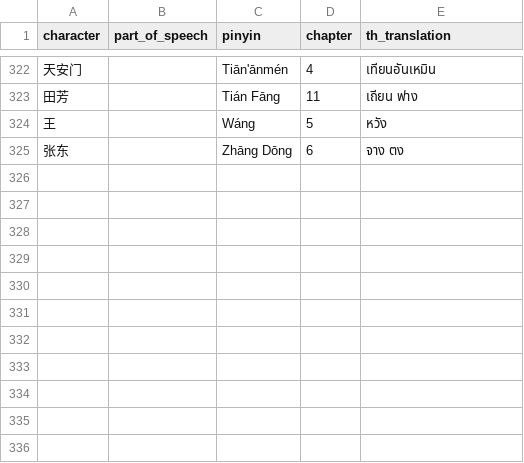
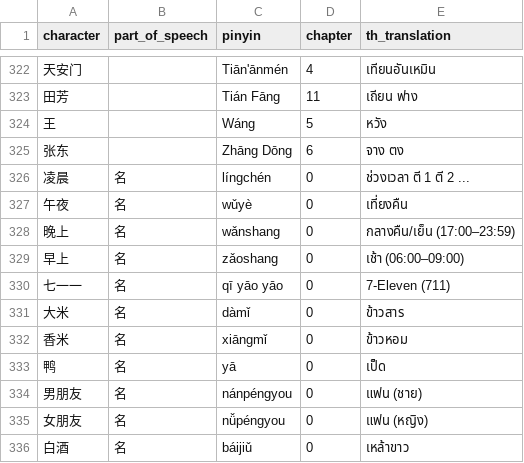
Before and after one commit to satasuk03/wenfang-chinese-toolbox, a CSV file: vocabs/1.csv, drawn as a sheet; only a part is shown, gaps mark what is left out.

Commit message:
feat(flashcards): add Extra Vocab 1A section
- Add 11 supplementary vocabulary entries with chapter=0:
  Time: 凌晨, 午夜, 晚上, 早上
  Others: 七一一, 大米, 香米, 鸭, 男朋友, 女朋友, 白酒
- Update flashcards filter panel to show Extra Vocab 1A as a separate
  section below Hanyu Jiaocheng 1A chapters
- Regenerate vocab-1a.json and hanzi-data

```diff
--- a/vocabs/1.csv
+++ b/vocabs/1.csv
@@ -325 +325,12 @@ character,part_of_speech,pinyin,chapter,th_translation
 张东,,Zhāng Dōng,6,จาง ตง
+凌晨,名,língchén,0,ช่วงเวลา ตี 1 ตี 2 ...
+午夜,名,wǔyè,0,เที่ยงคืน
+晚上,名,wǎnshang,0,กลางคืน/เย็น (17:00–23:59)
+早上,名,zǎoshang,0,เช้า (06:00–09:00)
+七一一,名,qī yāo yāo,0,7-Eleven (711)
+大米,名,dàmǐ,0,ข้าวสาร
+香米,名,xiāngmǐ,0,ข้าวหอม
+鸭,名,yā,0,เป็ด
+男朋友,名,nánpéngyou,0,แฟน (ชาย)
+女朋友,名,nǚpéngyou,0,แฟน (หญิง)
+白酒,名,báijiǔ,0,เหล้าขาว
```
Also changed, not shown: 8 other files.
